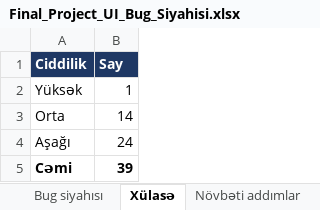
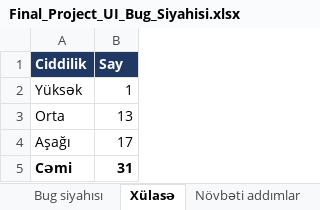
Before and after one commit to GunayJafarovaQA/BankOfBaku-QA-Final, an Excel workbook: docs/Final_Project_UI_Bug_Siyahisi.xlsx, sheet Xülasə, drawn as a sheet; values as stored, in another font and other column widths than the file's, no borders; the diff names each change by its address in the sheet, - before the commit and + after, or states it on an @@ line.

```diff
--- a/docs/Final_Project_UI_Bug_Siyahisi.xlsx (sheet Xülasə)
+++ b/docs/Final_Project_UI_Bug_Siyahisi.xlsx (sheet Xülasə)
-B3 (Say): 14
+B3 (Say): 13
-B4 (Say): 24
+B4 (Say): 17
-B5 (Say): 39
+B5 (Say): 31
```
Also changed, not shown: sheet Bug siyahısı, sheet Növbəti addımlar, charts or pictures, docs/Final_Project_UI_Ehate_Statusu.xlsx, docs/Final_Project_UI_Test_Cases.xlsx, 1 other file.
